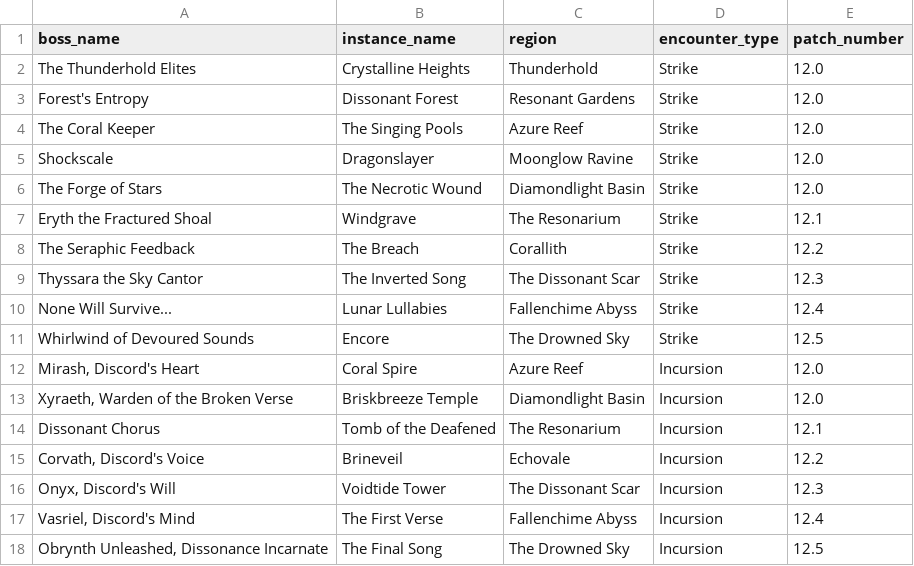
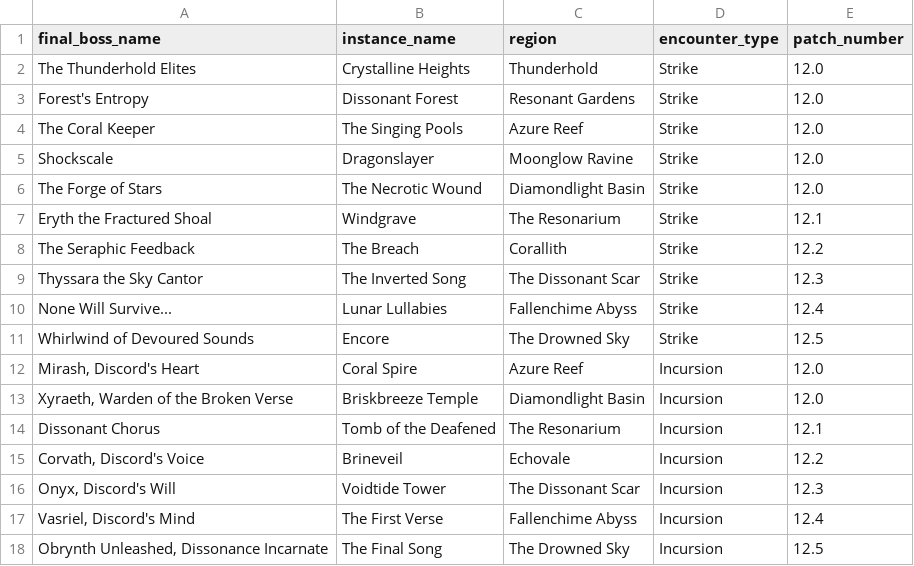
Before and after one commit to brandonplayford/Python_SQL_Project_Portfolio, a CSV file: data/aetherial_encounters.csv, drawn as a sheet.

Commit message:
Rename 'boss_name' to 'final_boss_name' in CSV

```diff
--- a/data/aetherial_encounters.csv
+++ b/data/aetherial_encounters.csv
@@ -1,2 +1,2 @@
-boss_name,instance_name,region,encounter_type,patch_number
+final_boss_name,instance_name,region,encounter_type,patch_number
 The Thunderhold Elites,Crystalline Heights,Thunderhold,Strike,12.0
```
